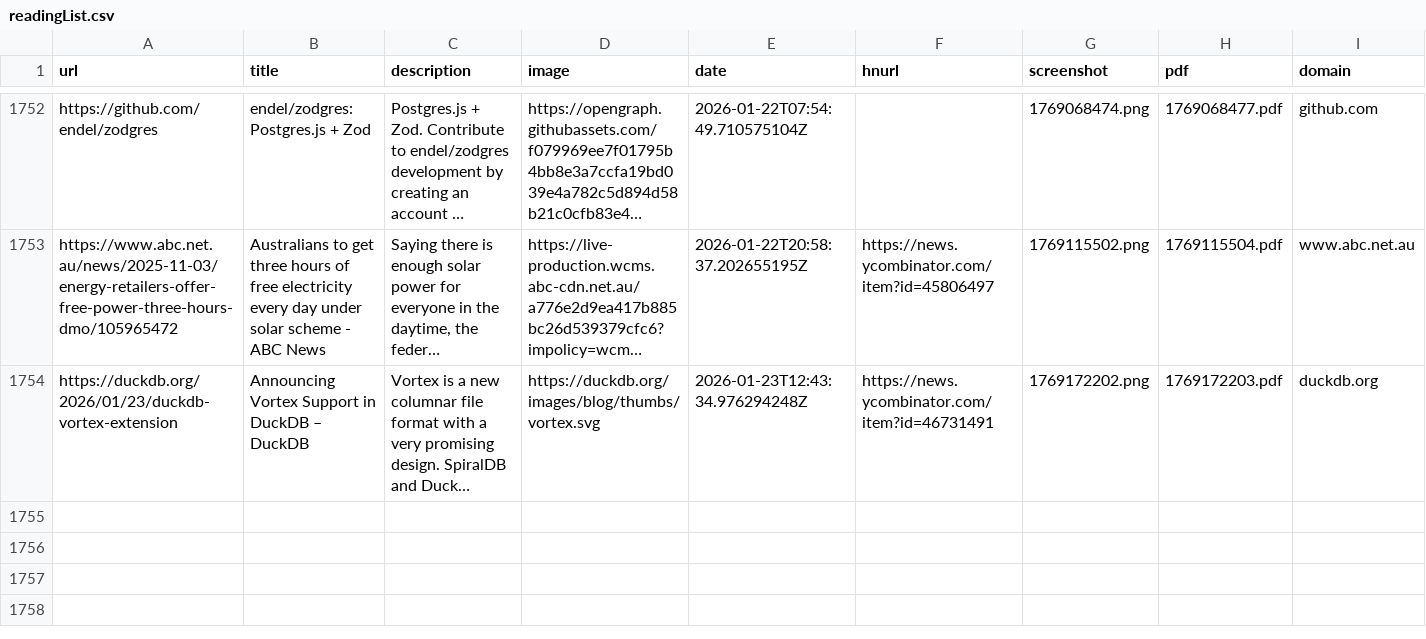
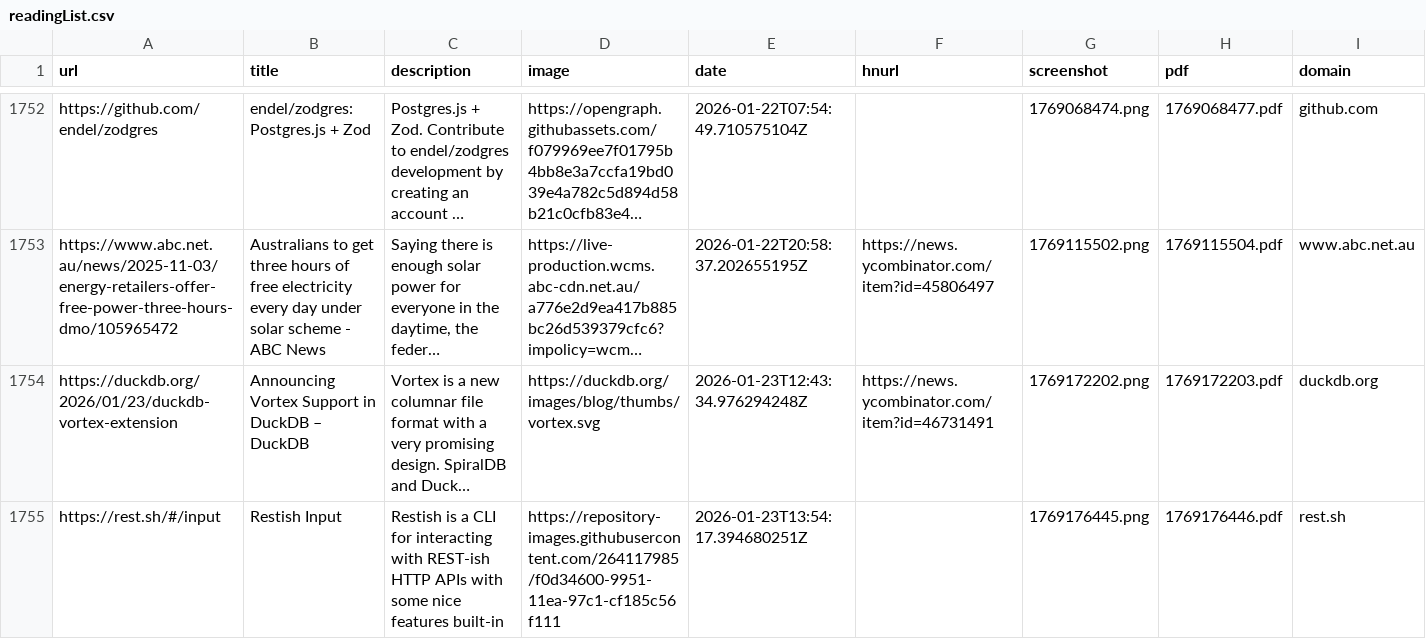
Before and after one commit to jamesmstone/readingList, a CSV file: readingList.csv, drawn as a sheet; only a part is shown, gaps mark what is left out; long unchanged cells end in …; the diff names each change by its address in the sheet, - before the commit and + after, or states it on an @@ line.

Commit message:
Automated reading list update on Fri Jan 23 13:54:17 UTC 2026

```diff
--- a/readingList.csv
+++ b/readingList.csv
+row 1755: https://rest.sh/#/input | Restish Input | Restish is a CLI for interacting with REST-ish HTTP APIs with some nice features built-in | https://repository-images.githubusercontent.com/264117985/f0d34600-9951-11ea-97c1-cf185c56f111 | 2026-01-23T13:54:17.394680251Z |  | 1769176445.png | 1769176446.pdf | rest.sh
```
Also changed, not shown: 2 other files.
